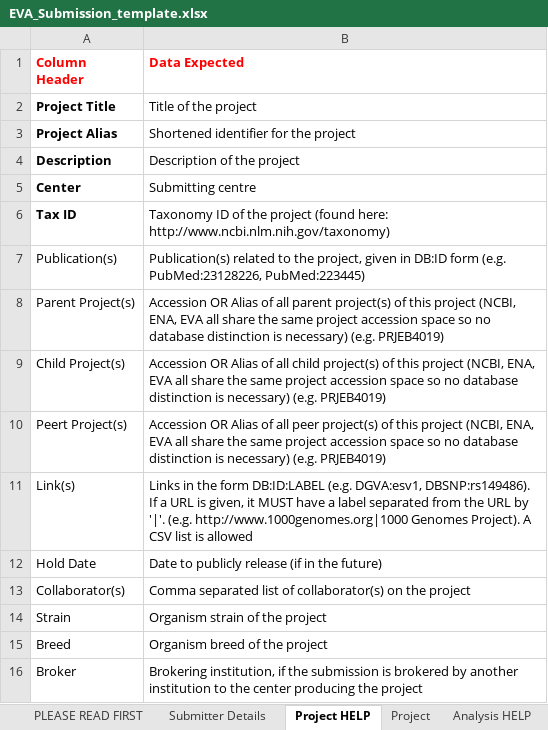
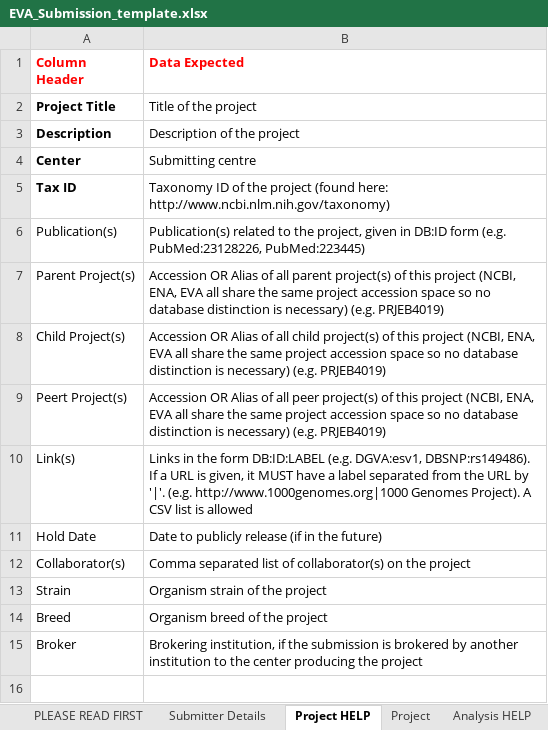
Before and after one commit to tcezard/eva-sub-cli, an Excel workbook: eva_sub_cli/etc/EVA_Submission_template.xlsx, sheet Project HELP, drawn as a sheet; values as stored, in another font and other column widths than the file's, no borders; the diff names each change by its address in the sheet, - before the commit and + after, or states it on an @@ line.

Commit message:
Remove Telephone number, Project alias, Project title from analysis, MD5 from files

```diff
--- a/eva_sub_cli/etc/EVA_Submission_template.xlsx (sheet Project HELP)
+++ b/eva_sub_cli/etc/EVA_Submission_template.xlsx (sheet Project HELP)
-row 3: Project Alias | Shortened identifier for the project
```
Also changed, not shown: sheet Submitter Details, sheet CVs, sheet Files HELP, sheet Project, sheet Analysis, sheet PLEASE READ FIRST, 3 more sheets, 1 other file.
